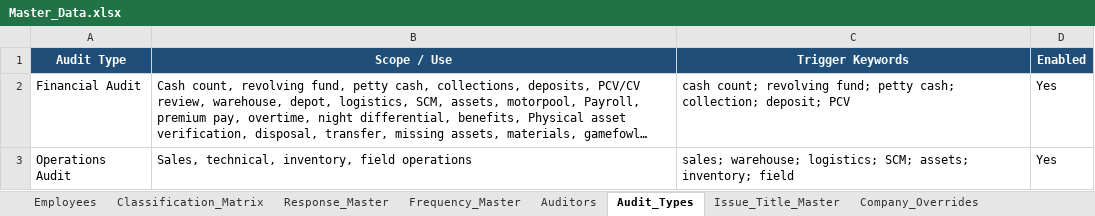
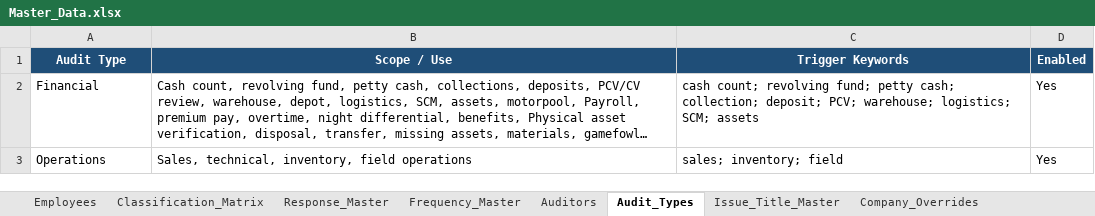
Before and after one commit to jomelaudit714/IARS-Cloud, an Excel workbook: Master_Data.xlsx, sheet Audit_Types, drawn as a sheet; long unchanged cells end in …; values as stored, in another font and other column widths than the file's, no borders; table styles not drawn; the diff names each change by its address in the sheet, - before the commit and + after, or states it on an @@ line.

```diff
--- a/Master_Data.xlsx (sheet Audit_Types)
+++ b/Master_Data.xlsx (sheet Audit_Types)
-A2 (Audit Type): Financial Audit
+A2 (Audit Type): Financial
-C2 (Trigger Keywords): …collection; deposit; PCV
+C2 (Trigger Keywords): …collection; deposit; PCV; warehouse; logistics; SCM; assets
-A3 (Audit Type): Operations Audit
+A3 (Audit Type): Operations
-C3 (Trigger Keywords): sales; warehouse; logistics; SCM; assets; inventory; field
+C3 (Trigger Keywords): sales; inventory; field
```
Also changed, not shown: sheet Classification_Matrix, sheet Frequency_Master, sheet Version_Control, sheet Frequency_Keywords, sheet Auditors, sheet System_Objectives, 2 more sheets, 7 other files.
